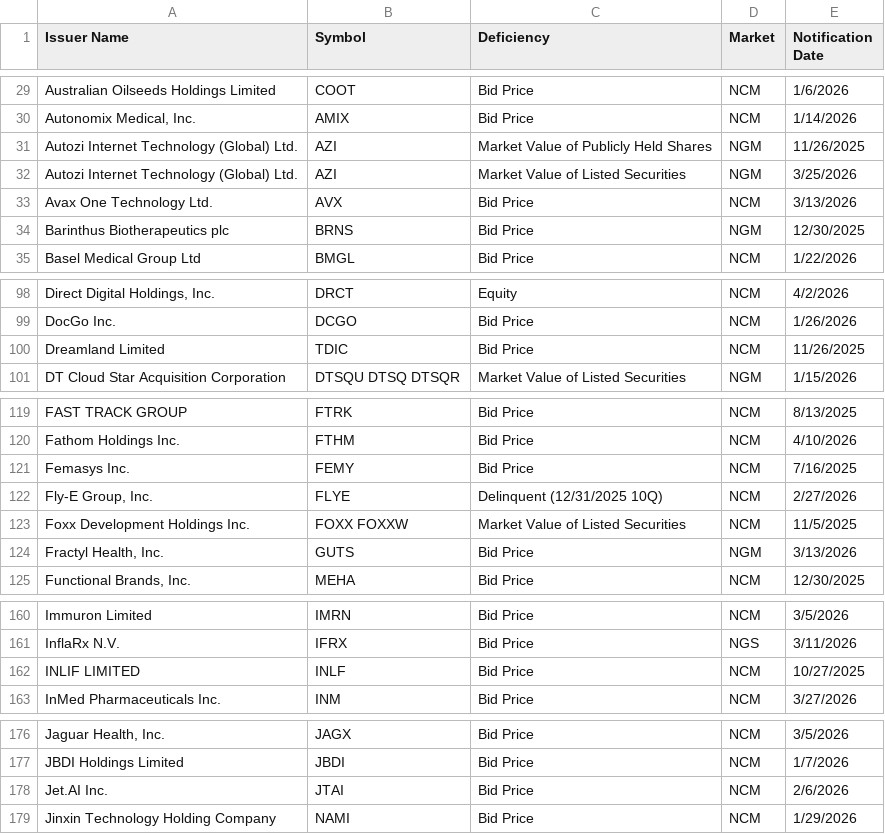
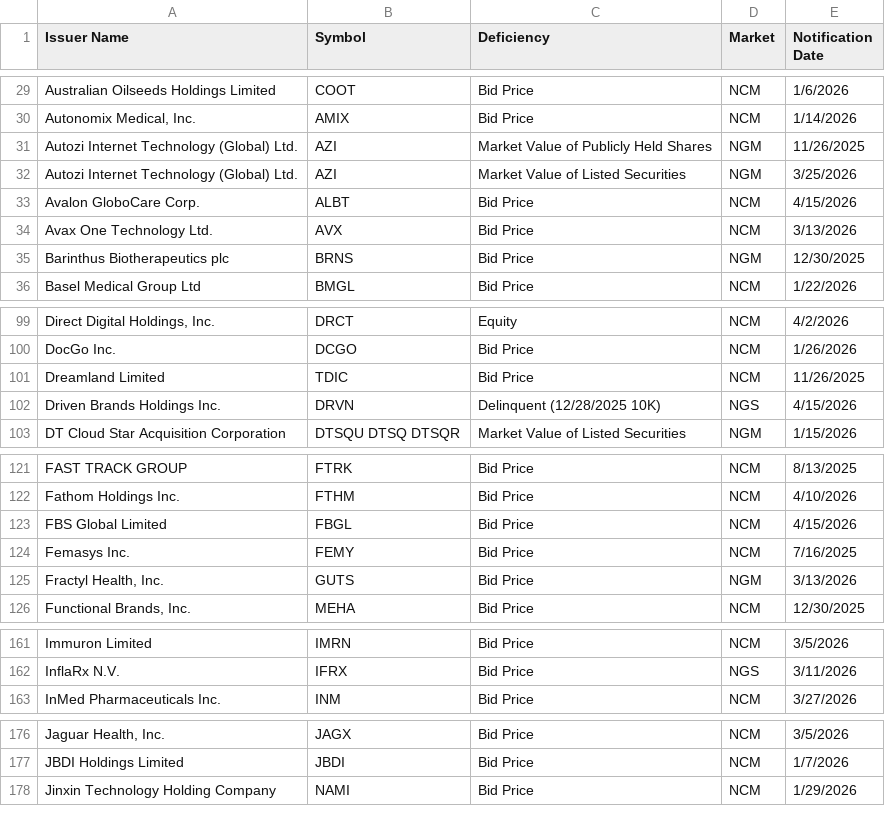
Before and after one commit to ieattokens/noncompliance, a CSV file: noncompliance.csv, drawn as a sheet; only a part is shown, gaps mark what is left out; removed rows and columns are numbered as before the commit, all else as after; the diff covers the shown part only; the diff names each change by its address in the sheet, - before the commit and + after, or states it on an @@ line.

```diff
--- a/noncompliance.csv
+++ b/noncompliance.csv
+row 33: Avalon GloboCare Corp. | ALBT | Bid Price | NCM | 4/15/2026
+row 102: Driven Brands Holdings Inc. | DRVN | Delinquent (12/28/2025 10K) | NGS | 4/15/2026
+row 123: FBS Global Limited | FBGL | Bid Price | NCM | 4/15/2026
-row 122: Fly-E Group, Inc. | FLYE | Delinquent (12/31/2025 10Q) | NCM | 2/27/2026
-row 123: Foxx Development Holdings Inc. | FOXX FOXXW | Market Value of Listed Securities | NCM | 11/5/2025
-row 162: INLIF LIMITED | INLF | Bid Price | NCM | 10/27/2025
-row 178: Jet.AI Inc. | JTAI | Bid Price | NCM | 2/6/2026
```
Also changed, not shown: 3 added rows elsewhere in this file, 1 other file.
